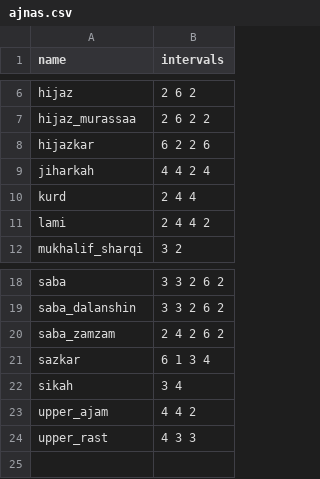
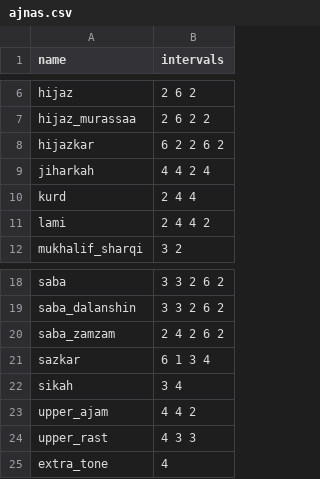
Before and after one commit to it-is-wednesday/maqam-cheatsheet, a CSV file: data/ajnas.csv, drawn as a sheet; only a part is shown, gaps mark what is left out.

```diff
--- a/data/ajnas.csv
+++ b/data/ajnas.csv
@@ -7,3 +7,3 @@ hijaz,2 6 2
 hijaz_murassaa,2 6 2 2
-hijazkar,6 2 2 6
+hijazkar,6 2 2 6 2
 jiharkah,4 4 2 4
@@ -24 +24,2 @@ upper_ajam,4 4 2
 upper_rast,4 3 3
+extra_tone,4
```
Also changed, not shown: data/maqamat.csv, 2 other files.
